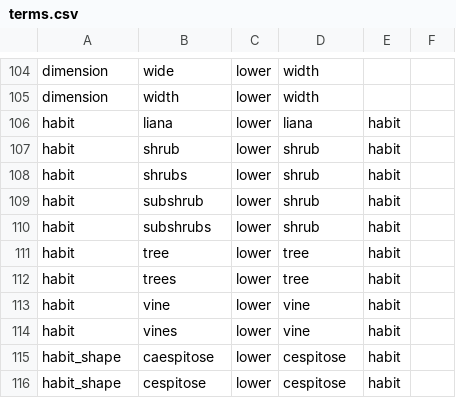
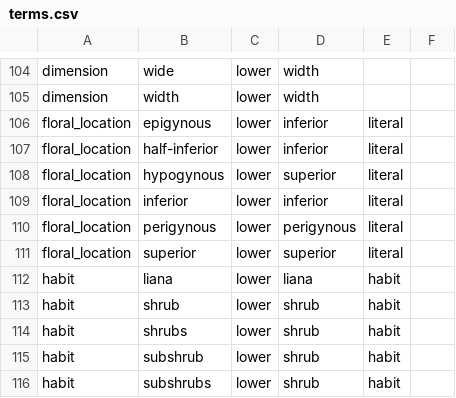
Before and after one commit to rafelafrance/traiter_efloras, a CSV file: efloras/vocabulary/terms.csv, drawn as a sheet; only a part is shown, gaps mark what is left out; the shorter side is filled out with more unchanged rows.

Commit message:
Add literal phrases for matching

```diff
--- a/efloras/vocabulary/terms.csv
+++ b/efloras/vocabulary/terms.csv
@@ -105,2 +105,8 @@ dimension,wide,lower,width,,
 dimension,width,lower,width,,
+floral_location,epigynous,lower,inferior,literal,
+floral_location,half-inferior,lower,inferior,literal,
+floral_location,hypogynous,lower,superior,literal,
+floral_location,inferior,lower,inferior,literal,
+floral_location,perigynous,lower,perigynous,literal,
+floral_location,superior,lower,superior,literal,
 habit,liana,lower,liana,habit,
```
Also changed, not shown: 1 other file.
